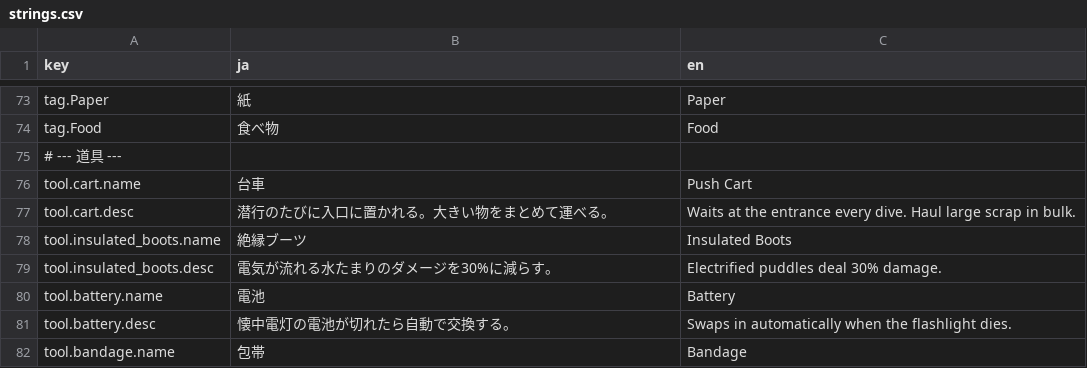
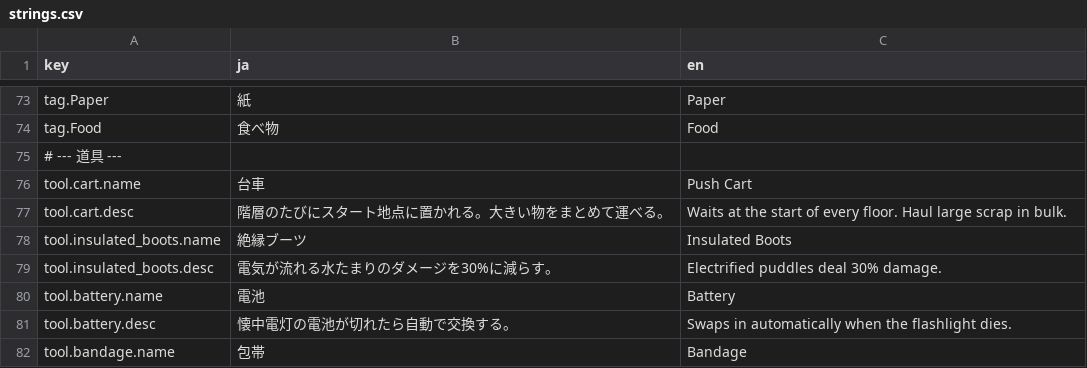
Before and after one commit to Kawamoto24e1058/Spin-the-Scrap, a CSV file: Assets/SpinTheScrap/Resources/Localization/strings.csv, drawn as a sheet; only a part is shown, gaps mark what is left out; the diff covers the shown part only.

```diff
--- a/Assets/SpinTheScrap/Resources/Localization/strings.csv
+++ b/Assets/SpinTheScrap/Resources/Localization/strings.csv
@@ -76,3 +76,3 @@ tag.Food,食べ物,Food
 tool.cart.name,台車,Push Cart
-tool.cart.desc,潜行のたびに入口に置かれる。大きい物をまとめて運べる。,Waits at the entrance every dive. Haul large scrap in bulk.
+tool.cart.desc,階層のたびにスタート地点に置かれる。大きい物をまとめて運べる。,Waits at the start of every floor. Haul large scrap in bulk.
 tool.insulated_boots.name,絶縁ブーツ,Insulated Boots
```
Also changed, not shown: 25 added rows, 8 removed rows and 18 edited cells elsewhere in this file, 22 other files.
